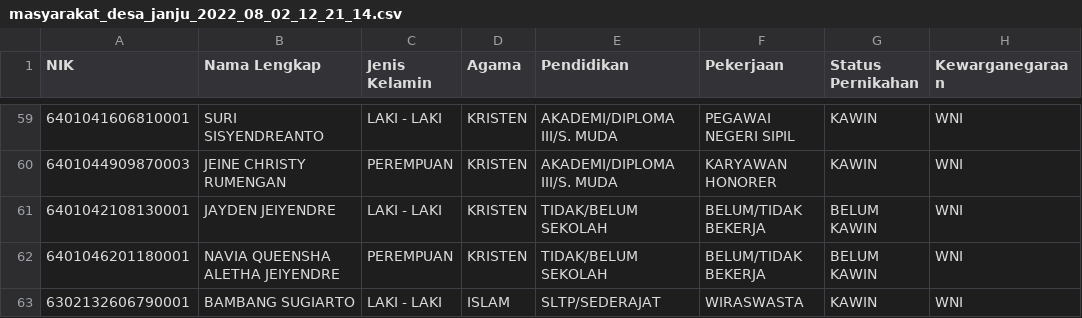
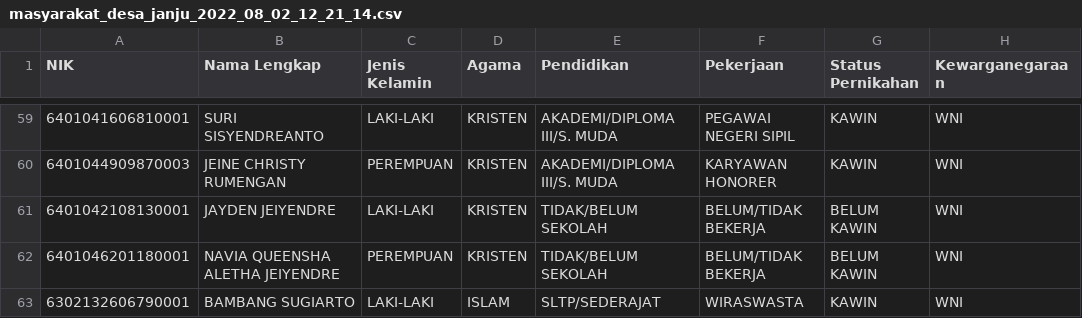
Before and after one commit to Nikscthazzz/Website-Desa-Janju, a CSV file: public/uploads/masyarakat_desa_janju_2022_08_02_12_21_14.csv, drawn as a sheet; only a part is shown, gaps mark what is left out; the diff covers the shown part only.

```diff
--- a/public/uploads/masyarakat_desa_janju_2022_08_02_12_21_14.csv
+++ b/public/uploads/masyarakat_desa_janju_2022_08_02_12_21_14.csv
@@ -59 +59 @@ NIK,"Nama Lengkap","Jenis Kelamin",Agama,Pendidikan,Pekerjaan,"Status Pernikahan
-6401041606810001,"SURI SISYENDREANTO","LAKI - LAKI",KRISTEN,"AKADEMI/DIPLOMA III/S. MUDA","PEGAWAI NEGERI SIPIL",KAWIN,WNI
+6401041606810001,SURI SISYENDREANTO,LAKI-LAKI,KRISTEN,AKADEMI/DIPLOMA III/S. MUDA,PEGAWAI NEGERI SIPIL,KAWIN,WNI
@@ -61 +61 @@ NIK,"Nama Lengkap","Jenis Kelamin",Agama,Pendidikan,Pekerjaan,"Status Pernikahan
-6401042108130001,"JAYDEN JEIYENDRE","LAKI - LAKI",KRISTEN,"TIDAK/BELUM SEKOLAH","BELUM/TIDAK BEKERJA","BELUM KAWIN",WNI
+6401042108130001,JAYDEN JEIYENDRE,LAKI-LAKI,KRISTEN,TIDAK/BELUM SEKOLAH,BELUM/TIDAK BEKERJA,BELUM KAWIN,WNI
@@ -63 +63 @@ NIK,"Nama Lengkap","Jenis Kelamin",Agama,Pendidikan,Pekerjaan,"Status Pernikahan
-6302132606790001,"BAMBANG SUGIARTO","LAKI - LAKI",ISLAM,SLTP/SEDERAJAT,WIRASWASTA,KAWIN,WNI
+6302132606790001,BAMBANG SUGIARTO,LAKI-LAKI,ISLAM,SLTP/SEDERAJAT,WIRASWASTA,KAWIN,WNI
```
Also changed, not shown: 29 edited cells elsewhere in this file, 1 other file.
